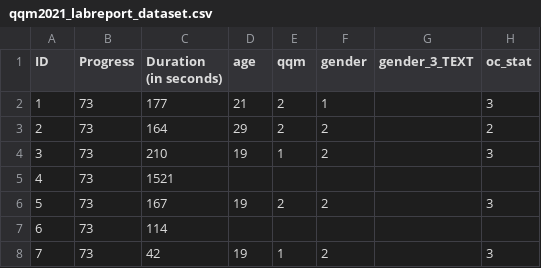
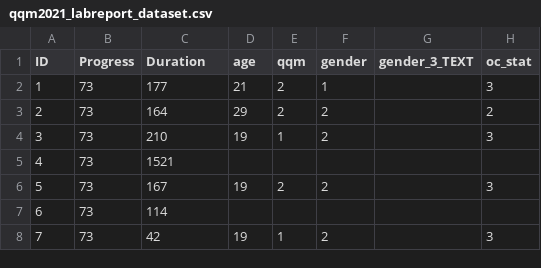
Before and after one commit to vlad-costin/qqm, a CSV file: qqm2021_labreport_dataset.csv, drawn as a sheet; only a part is shown; the diff names each change by its address in the sheet, - before the commit and + after, or states it on an @@ line.

Commit message:
Update qqm2021_labreport_dataset.csv

```diff
--- a/qqm2021_labreport_dataset.csv
+++ b/qqm2021_labreport_dataset.csv
-C1: Duration (in seconds)
+C1: Duration
```
